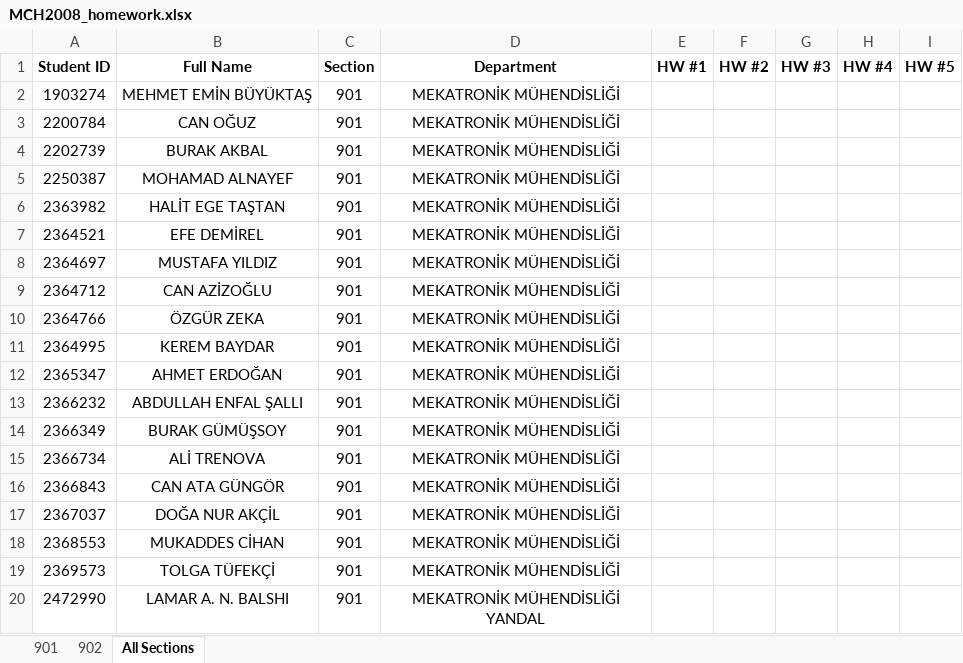
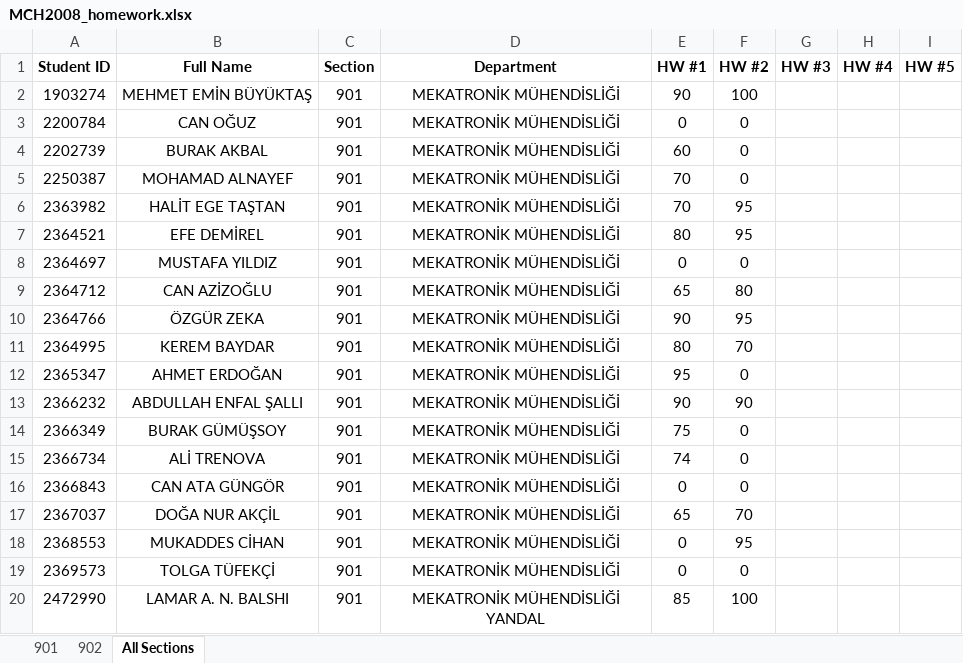
Before and after one commit to gokhangulser0/bau-course-portal, an Excel workbook: MCH2008_homework.xlsx, sheet All Sections, drawn as a sheet; only a part is shown; values as stored, in another font and other column widths than the file's, no borders; the diff covers the shown part only; the diff names each change by its address in the sheet, - before the commit and + after, or states it on an @@ line.

```diff
--- a/MCH2008_homework.xlsx (sheet All Sections)
+++ b/MCH2008_homework.xlsx (sheet All Sections)
-E2 (HW #1): (empty)
+E2 (HW #1): 90
-F2 (HW #2): (empty)
+F2 (HW #2): 100
-E3 (HW #1): (empty)
+E3 (HW #1): 0
-F3:F5 (HW #2): (empty)
+F3:F5 (HW #2): 0
-E4 (HW #1): (empty)
+E4 (HW #1): 60
-E5:E6 (HW #1): (empty)
+E5:E6 (HW #1): 70
-F6:F7 (HW #2): (empty)
+F6:F7 (HW #2): 95
-E7 (HW #1): (empty)
+E7 (HW #1): 80
-E8 (HW #1): (empty)
+E8 (HW #1): 0
-F8 (HW #2): (empty)
+F8 (HW #2): 0
-E9 (HW #1): (empty)
+E9 (HW #1): 65
-F9 (HW #2): (empty)
+F9 (HW #2): 80
-E10 (HW #1): (empty)
+E10 (HW #1): 90
-F10 (HW #2): (empty)
+F10 (HW #2): 95
-E11 (HW #1): (empty)
+E11 (HW #1): 80
-F11 (HW #2): (empty)
+F11 (HW #2): 70
-E12 (HW #1): (empty)
+E12 (HW #1): 95
-F12 (HW #2): (empty)
+F12 (HW #2): 0
-E13 (HW #1): (empty)
+E13 (HW #1): 90
-F13 (HW #2): (empty)
+F13 (HW #2): 90
-E14 (HW #1): (empty)
+E14 (HW #1): 75
-F14:F16 (HW #2): (empty)
+F14:F16 (HW #2): 0
-E15 (HW #1): (empty)
+E15 (HW #1): 74
-E16 (HW #1): (empty)
+E16 (HW #1): 0
-E17 (HW #1): (empty)
+E17 (HW #1): 65
-F17 (HW #2): (empty)
+F17 (HW #2): 70
-E18:E19 (HW #1): (empty)
+E18:E19 (HW #1): 0
-F18 (HW #2): (empty)
+F18 (HW #2): 95
-F19 (HW #2): (empty)
+F19 (HW #2): 0
-E20 (HW #1): (empty)
+E20 (HW #1): 85
-F20 (HW #2): (empty)
+F20 (HW #2): 100
```
Also changed, not shown: 124 edited cells elsewhere in this sheet, sheet 901, sheet 902, 1 other file.
